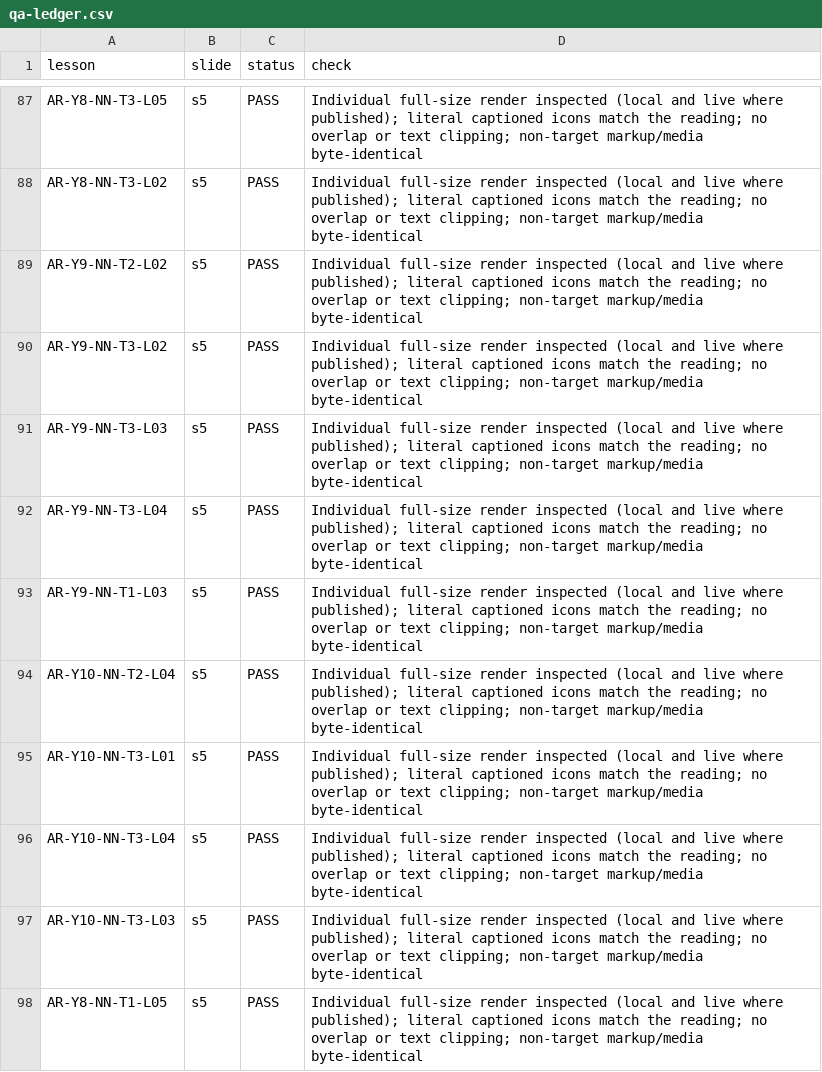
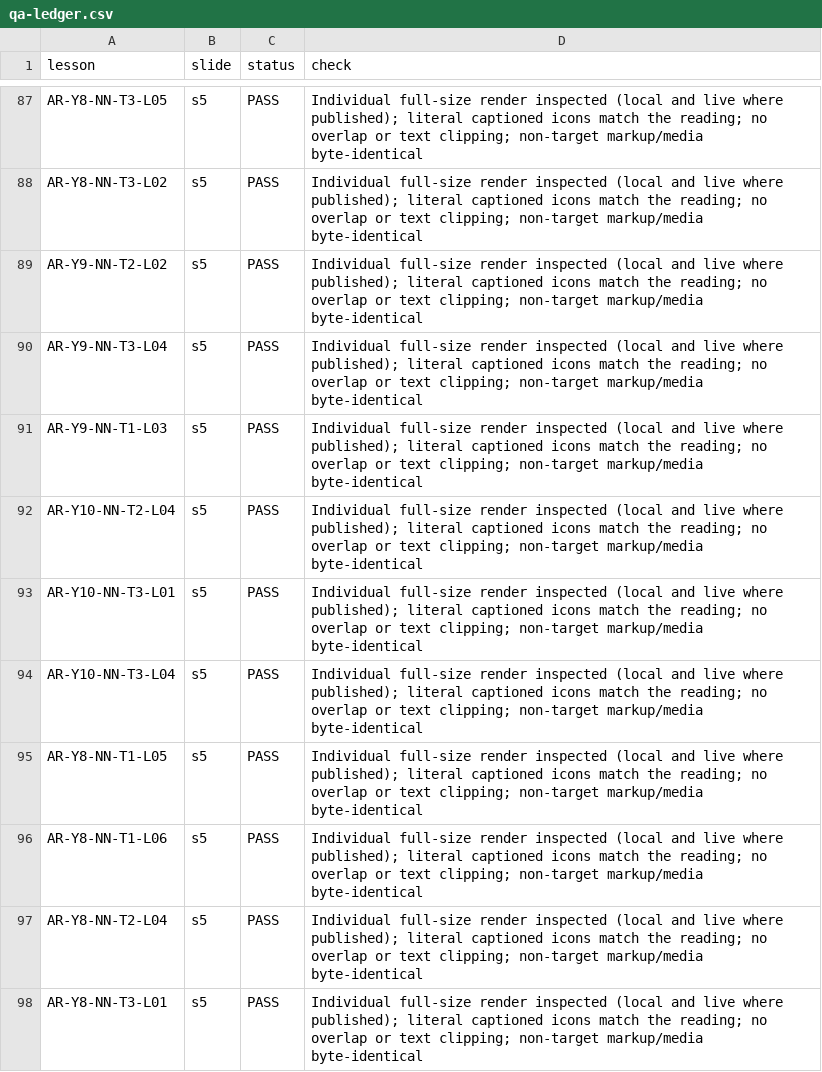
Before and after one commit to abobakr789/Hira, a CSV file: _tools/arabic/g5plus_images/qa-ledger.csv, drawn as a sheet; only a part is shown, gaps mark what is left out; the shorter side is filled out with more unchanged rows; the diff names each change by its address in the sheet, - before the commit and + after, or states it on an @@ line.

Commit message:
Revert 3 NN panels whose icons did not teach (sportsmanship, world championship, 190 countries)

```diff
--- a/_tools/arabic/g5plus_images/qa-ledger.csv
+++ b/_tools/arabic/g5plus_images/qa-ledger.csv
-row 90: AR-Y9-NN-T3-L02 | s5 | PASS | Individual full-size render inspected (local and live where published); literal captioned icons match the reading; no overlap or text clipping; non-target markup/media byte-identical
-row 91: AR-Y9-NN-T3-L03 | s5 | PASS | Individual full-size render inspected (local and live where published); literal captioned icons match the reading; no overlap or text clipping; non-target markup/media byte-identical
-row 97: AR-Y10-NN-T3-L03 | s5 | PASS | Individual full-size render inspected (local and live where published); literal captioned icons match the reading; no overlap or text clipping; non-target markup/media byte-identical
```
Also changed, not shown: 4 other files.
